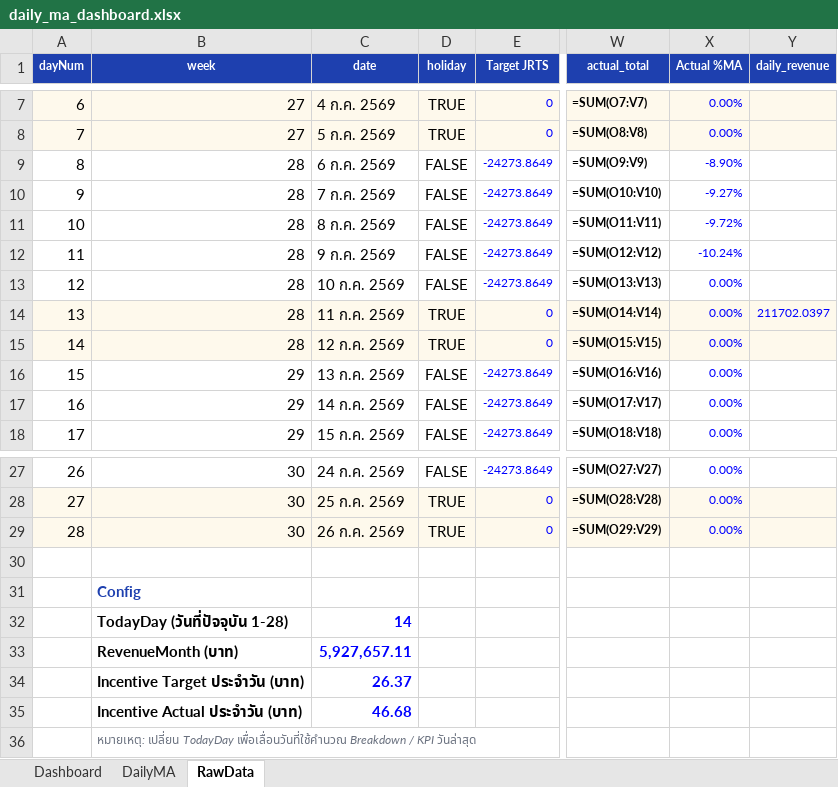
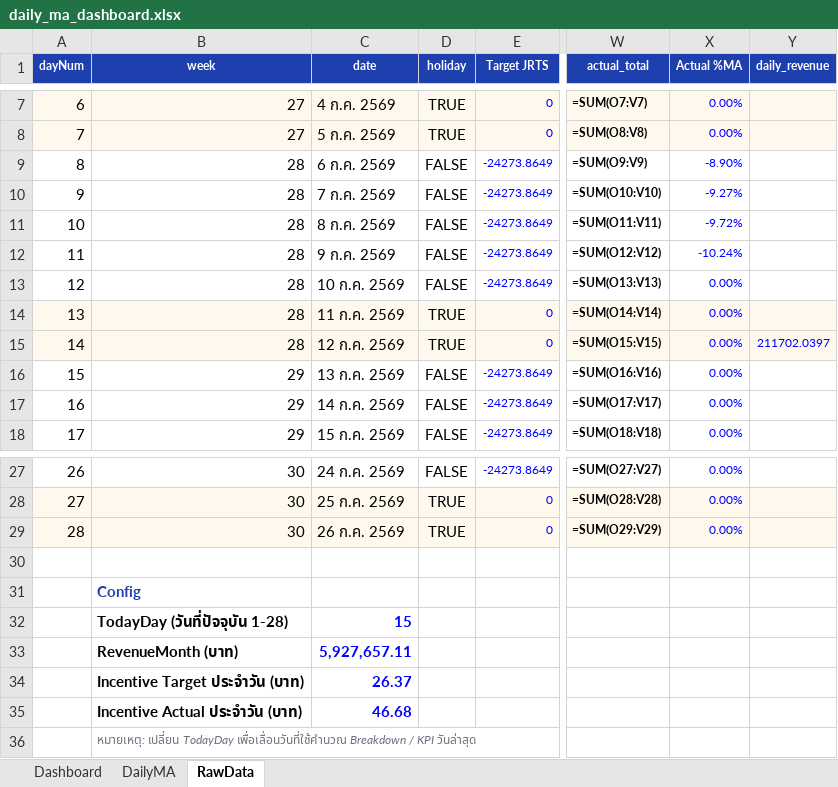
Before and after one commit to Priyanat23/Daily-MA-dashboard, an Excel workbook: outputs/daily_ma_dashboard.xlsx, sheet RawData, drawn as a sheet; only a part is shown, gaps mark what is left out; values as stored, in another font and other column widths than the file's, no borders; formulas without a stored value are shown as written; the diff names each change by its address in the sheet, - before the commit and + after, or states it on an @@ line.

```diff
--- a/outputs/daily_ma_dashboard.xlsx (sheet RawData)
+++ b/outputs/daily_ma_dashboard.xlsx (sheet RawData)
-Y14 (daily_revenue): 211702.0397
+Y14 (daily_revenue): (empty)
-Y15 (daily_revenue): (empty)
+Y15 (daily_revenue): 211702.0397
-C32 (date): 14
+C32 (date): 15
```
Also changed, not shown: sheet Dashboard, 1 other file.
